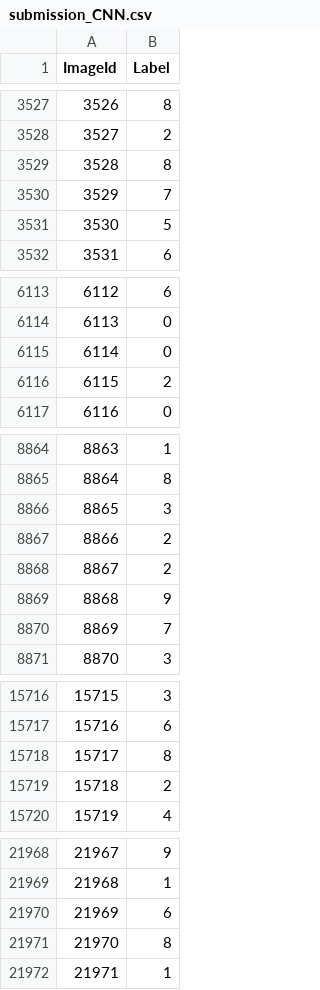
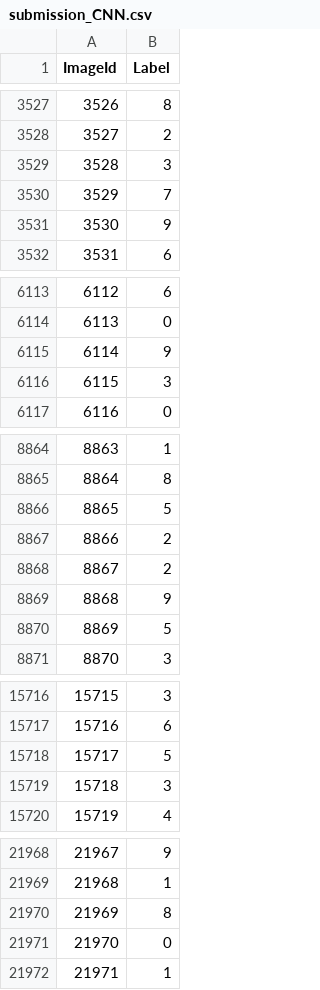
Before and after one commit to pushkar96/Kaggle, a CSV file: Digit Recognizer/submission_CNN.csv, drawn as a sheet; only a part is shown, gaps mark what is left out; the diff covers the shown part only.

```diff
--- a/Digit Recognizer/submission_CNN.csv
+++ b/Digit Recognizer/submission_CNN.csv
@@ -3528,5 +3528,5 @@ ImageId,Label
 3527,2
-3528,8
+3528,3
 3529,7
-3530,5
+3530,9
 3531,6
@@ -6114,4 +6114,4 @@ ImageId,Label
 6113,0
-6114,0
-6115,2
+6114,9
+6115,3
 6116,0
@@ -8865,3 +8865,3 @@ ImageId,Label
 8864,8
-8865,3
+8865,5
 8866,2
@@ -8869,3 +8869,3 @@ ImageId,Label
 8868,9
-8869,7
+8869,5
 8870,3
@@ -15717,4 +15717,4 @@ ImageId,Label
 15716,6
-15717,8
-15718,2
+15717,5
+15718,3
 15719,4
@@ -21969,4 +21969,4 @@ ImageId,Label
 21968,1
-21969,6
-21970,8
+21969,8
+21970,0
 21971,1
```
Also changed, not shown: 167 edited cells elsewhere in this file, 2 other files.
